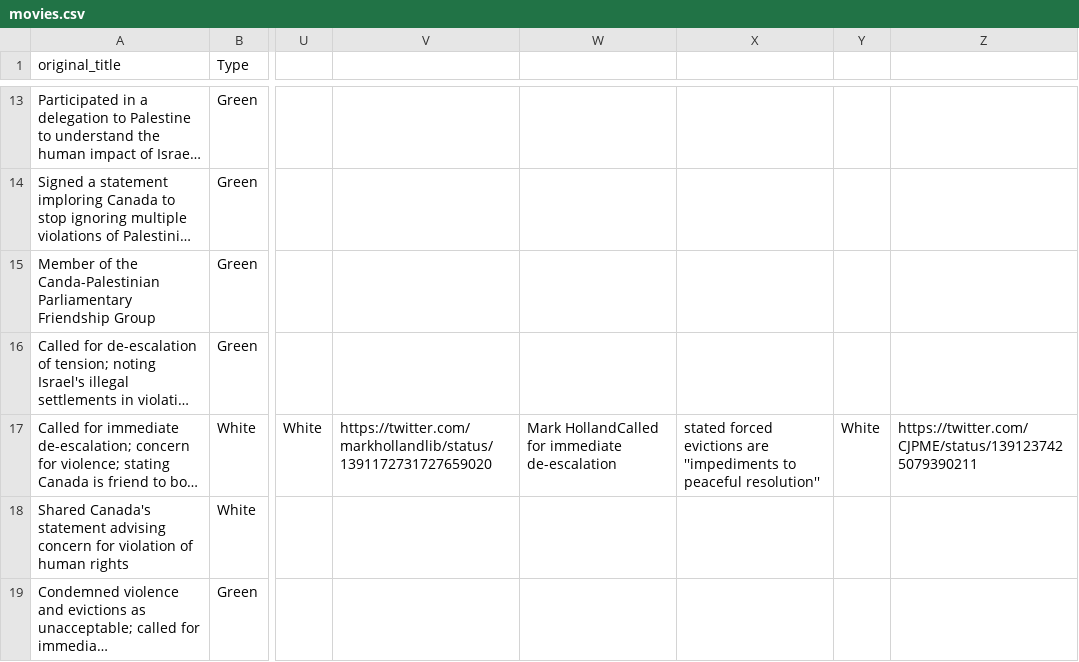
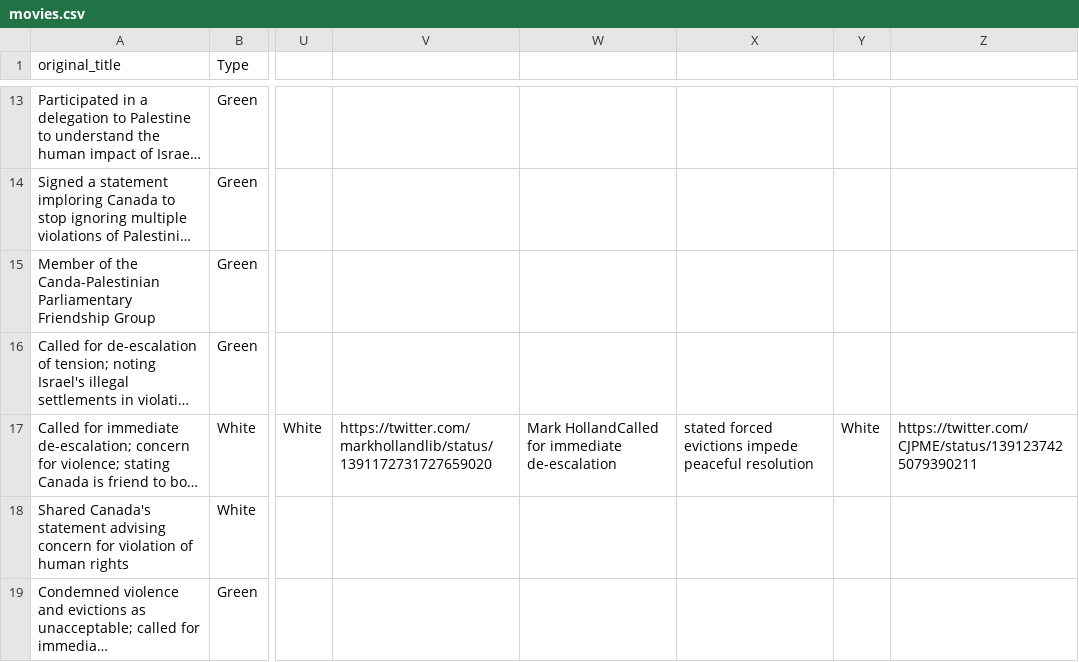
Before and after one commit to TasniaHussain/MPP, a CSV file: movies.csv, drawn as a sheet; only a part is shown, gaps mark what is left out; long unchanged cells end in …; the diff names each change by its address in the sheet, - before the commit and + after, or states it on an @@ line.

Commit message:
Update movies.csv

```diff
--- a/movies.csv
+++ b/movies.csv
-X17: …forced evictions are ''impediments to peaceful resolution''
+X17: …forced evictions impede peaceful resolution
```
